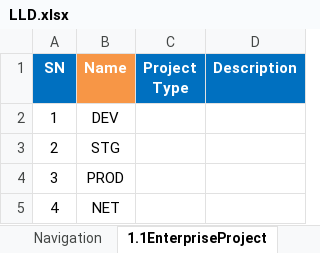
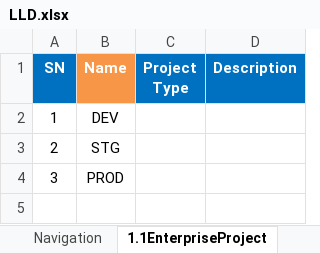
Before and after one commit to gutierrezps/huaweicloud-lld-to-terraform, an Excel workbook: LLD.xlsx, sheet 1.1EnterpriseProject, drawn as a sheet; values as stored, in another font and other column widths than the file's, no borders; the diff names each change by its address in the sheet, - before the commit and + after, or states it on an @@ line.

Commit message:
Add enterpriseproj to security group

```diff
--- a/LLD.xlsx (sheet 1.1EnterpriseProject)
+++ b/LLD.xlsx (sheet 1.1EnterpriseProject)
-row 5: 4 | NET
```
Also changed, not shown: sheet 2.1VPC, sheet 2.2Subnet, sheet 2.3SecurityGroup, 3 other files.
